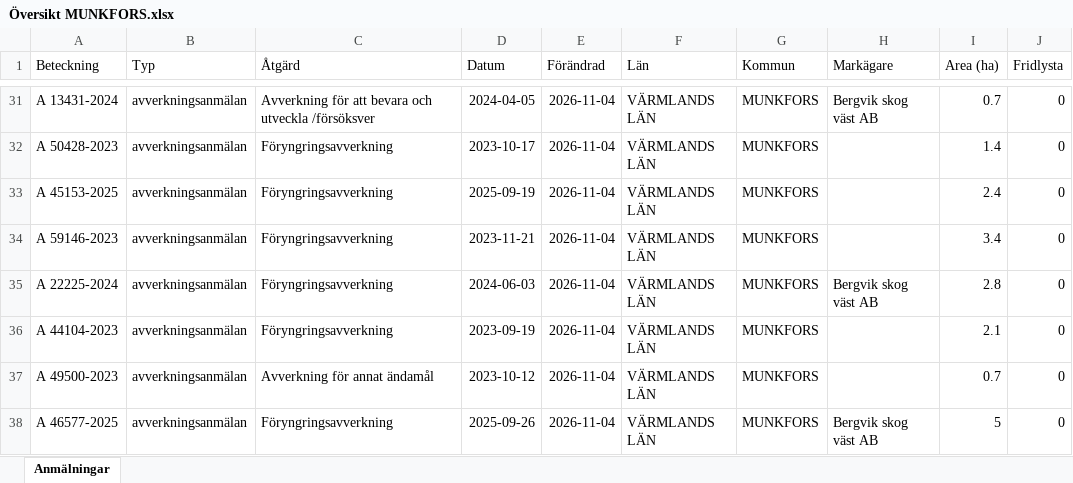
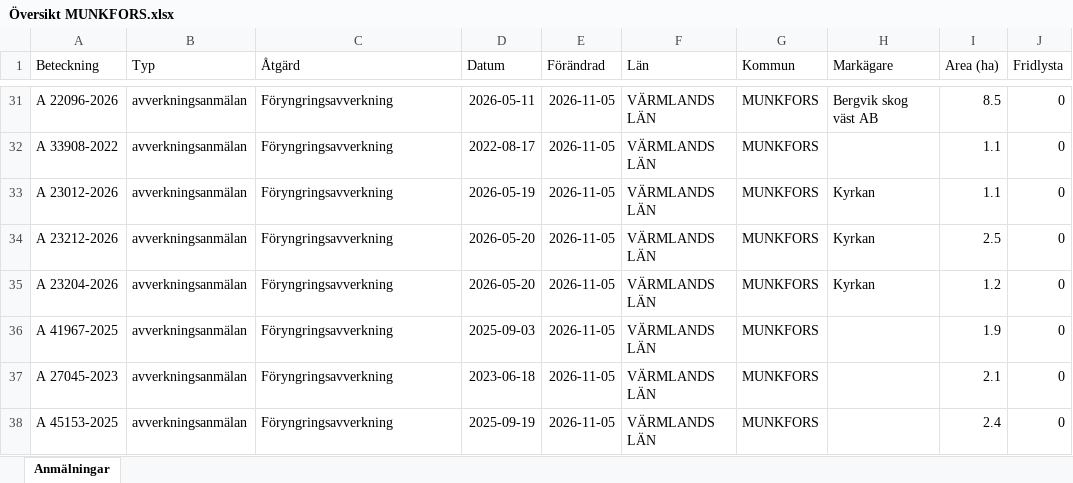
Before and after one commit to klasma/Logging_1762, an Excel workbook: Översikt MUNKFORS.xlsx, sheet Anmälningar, drawn as a sheet; only a part is shown, gaps mark what is left out; values as stored, in another font and other column widths than the file's, no borders; the diff covers the shown part only; the diff names each change by its address in the sheet, - before the commit and + after, or states it on an @@ line.

```diff
--- a/Översikt MUNKFORS.xlsx (sheet Anmälningar)
+++ b/Översikt MUNKFORS.xlsx (sheet Anmälningar)
-A31 (Beteckning): A 13431-2024
+A31 (Beteckning): A 22096-2026
-C31 (Åtgärd): Avverkning för att bevara och utveckla /försöksver
+C31 (Åtgärd): Föryngringsavverkning
-D31 (Datum): 2024-04-05
+D31 (Datum): 2026-05-11
-E31:E38 (Förändrad): 2026-11-04
+E31:E38 (Förändrad): 2026-11-05
-I31 (Area (ha)): 0.7
+I31 (Area (ha)): 8.5
-A32 (Beteckning): A 50428-2023
+A32 (Beteckning): A 33908-2022
-D32 (Datum): 2023-10-17
+D32 (Datum): 2022-08-17
-I32 (Area (ha)): 1.4
+I32 (Area (ha)): 1.1
-A33 (Beteckning): A 45153-2025
+A33 (Beteckning): A 23012-2026
-D33 (Datum): 2025-09-19
+D33 (Datum): 2026-05-19
-H33:H34 (Markägare): (empty)
+H33:H34 (Markägare): Kyrkan
-I33 (Area (ha)): 2.4
+I33 (Area (ha)): 1.1
-A34 (Beteckning): A 59146-2023
+A34 (Beteckning): A 23212-2026
-D34 (Datum): 2023-11-21
+D34 (Datum): 2026-05-20
-I34 (Area (ha)): 3.4
+I34 (Area (ha)): 2.5
-A35 (Beteckning): A 22225-2024
+A35 (Beteckning): A 23204-2026
-D35 (Datum): 2024-06-03
+D35 (Datum): 2026-05-20
-H35 (Markägare): Bergvik skog väst AB
+H35 (Markägare): Kyrkan
-I35 (Area (ha)): 2.8
+I35 (Area (ha)): 1.2
-A36 (Beteckning): A 44104-2023
+A36 (Beteckning): A 41967-2025
-D36 (Datum): 2023-09-19
+D36 (Datum): 2025-09-03
-I36 (Area (ha)): 2.1
+I36 (Area (ha)): 1.9
-A37 (Beteckning): A 49500-2023
+A37 (Beteckning): A 27045-2023
-C37 (Åtgärd): Avverkning för annat ändamål
+C37 (Åtgärd): Föryngringsavverkning
-D37 (Datum): 2023-10-12
+D37 (Datum): 2023-06-18
-I37 (Area (ha)): 0.7
+I37 (Area (ha)): 2.1
-A38 (Beteckning): A 46577-2025
+A38 (Beteckning): A 45153-2025
-D38 (Datum): 2025-09-26
+D38 (Datum): 2025-09-19
-H38 (Markägare): Bergvik skog väst AB
+H38 (Markägare): (empty)
-I38 (Area (ha)): 5
+I38 (Area (ha)): 2.4
```
Also changed, not shown: 357 edited cells elsewhere in this sheet, artfynd/A 34758-2026 artfynd.xlsx, artfynd/A 44111-2023 artfynd.xlsx, 19 other files.
